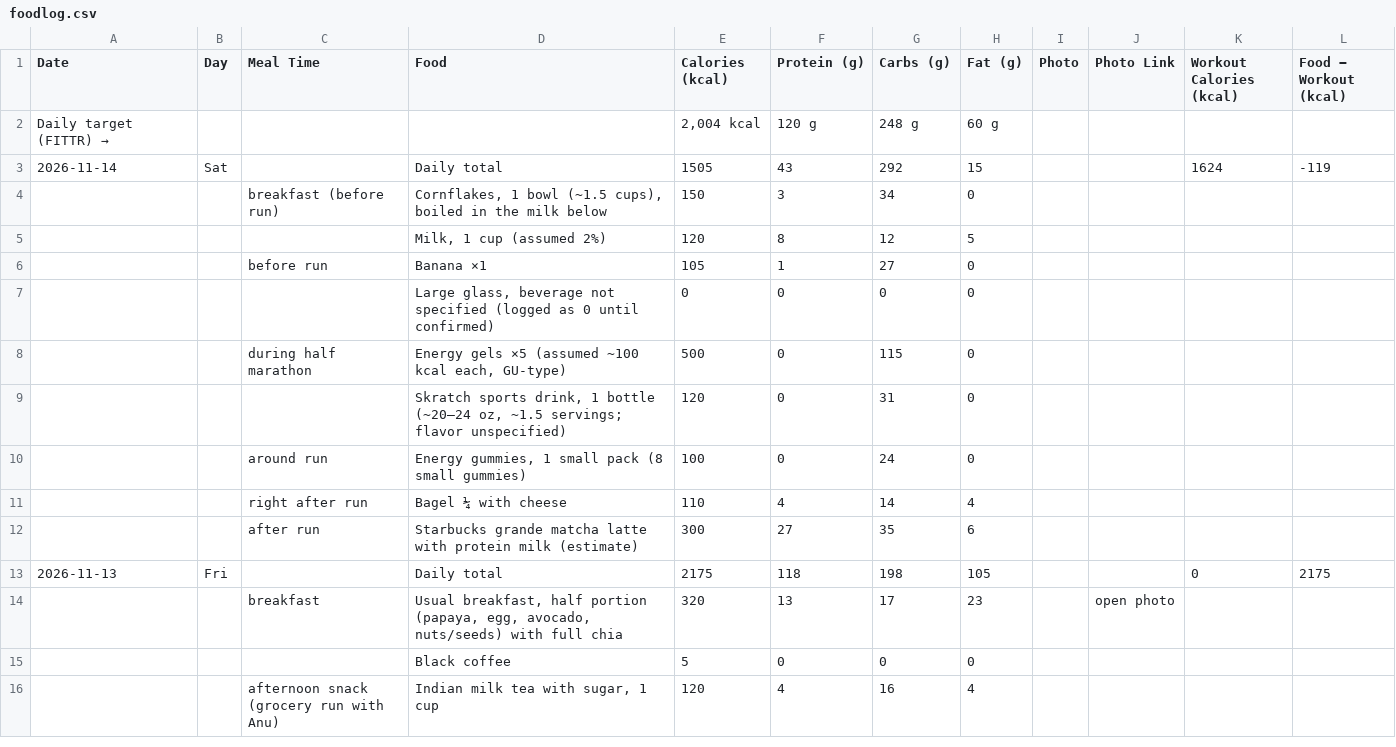
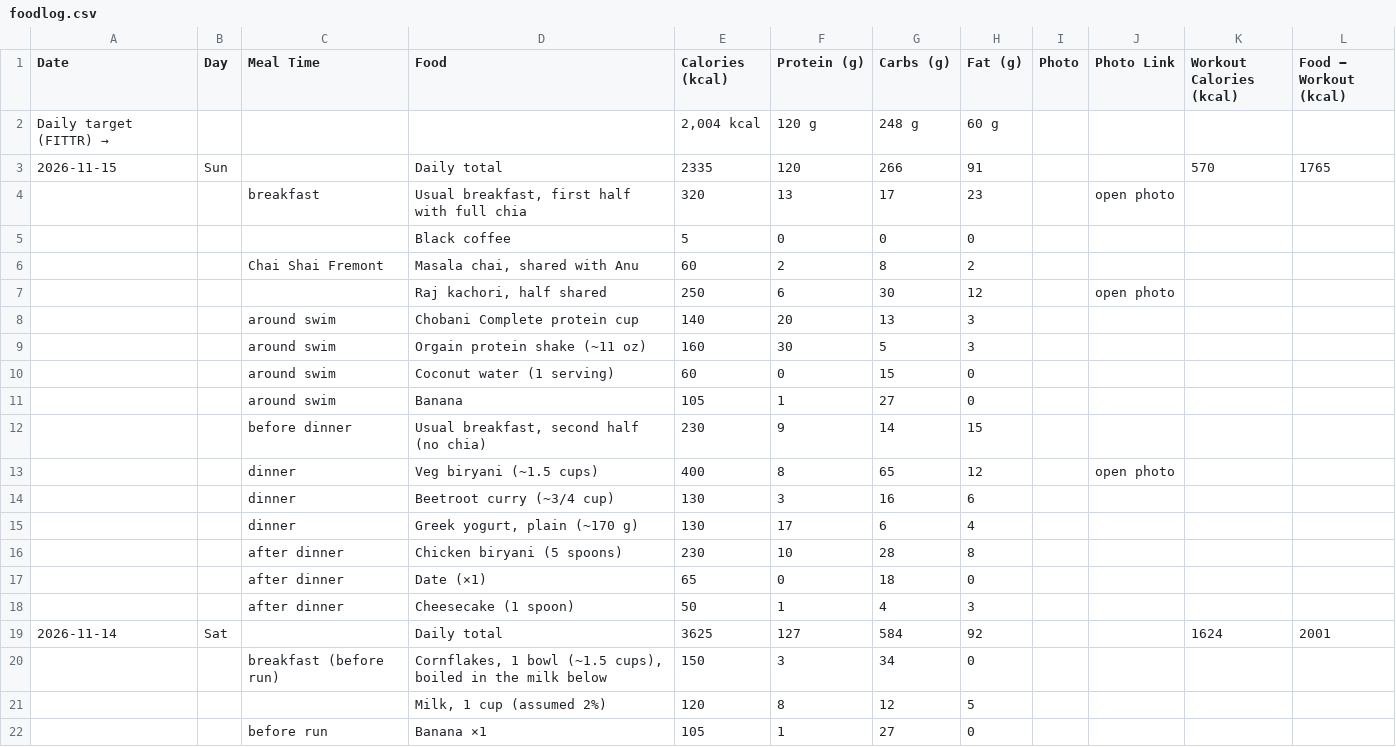
Before and after one commit to ravidev/fitness-dashboard, a CSV file: data/foodlog.csv, drawn as a sheet; only a part is shown; the shorter side is filled out with more unchanged rows; the diff covers the shown part only.

```diff
--- a/data/foodlog.csv
+++ b/data/foodlog.csv
@@ -2,3 +2,19 @@ Date,Day,Meal Time,Food,Calories (kcal),Protein (g),Carbs (g),Fat (g),Photo,Phot
 Daily target (FITTR) →,,,,"2,004 kcal",120 g,248 g,60 g,,,,
-2026-11-14,Sat,,Daily total,1505,43,292,15,,,1624,-119
+2026-11-15,Sun,,Daily total,2335,120,266,91,,,570,1765
+,,breakfast,"Usual breakfast, first half with full chia",320,13,17,23,,open photo,,
+,,,Black coffee,5,0,0,0,,,,
+,,Chai Shai Fremont,"Masala chai, shared with Anu",60,2,8,2,,,,
+,,,"Raj kachori, half shared",250,6,30,12,,open photo,,
+,,around swim,Chobani Complete protein cup,140,20,13,3,,,,
+,,around swim,Orgain protein shake (~11 oz),160,30,5,3,,,,
+,,around swim,Coconut water (1 serving),60,0,15,0,,,,
+,,around swim,Banana,105,1,27,0,,,,
+,,before dinner,"Usual breakfast, second half (no chia)",230,9,14,15,,,,
+,,dinner,Veg biryani (~1.5 cups),400,8,65,12,,open photo,,
+,,dinner,Beetroot curry (~3/4 cup),130,3,16,6,,,,
+,,dinner,"Greek yogurt, plain (~170 g)",130,17,6,4,,,,
+,,after dinner,Chicken biryani (5 spoons),230,10,28,8,,,,
+,,after dinner,Date (×1),65,0,18,0,,,,
+,,after dinner,Cheesecake (1 spoon),50,1,4,3,,,,
+2026-11-14,Sat,,Daily total,3625,127,584,92,,,1624,2001
 ,,breakfast (before run),"Cornflakes, 1 bowl (~1.5 cups), boiled in the milk below",150,3,34,0,,,,
```
Also changed, not shown: 11 added rows elsewhere in this file, data/dailystats.csv, data/sleep.csv, 6 other files.
